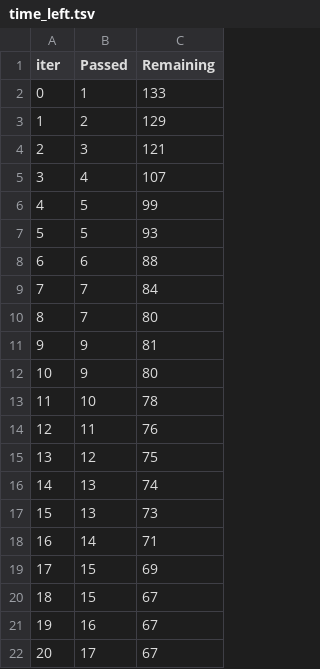
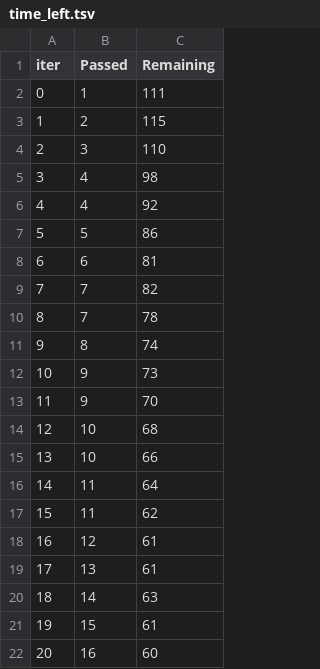
Before and after one commit to Md-ayaz01/ml-project, a TSV file: catboost_info/time_left.tsv, drawn as a sheet; only a part is shown; the diff covers the shown part only.

```diff
--- a/catboost_info/time_left.tsv
+++ b/catboost_info/time_left.tsv
@@ -1,22 +1,22 @@
 iter	Passed	Remaining
-0	1	133
-1	2	129
-2	3	121
-3	4	107
-4	5	99
-5	5	93
-6	6	88
-7	7	84
-8	7	80
-9	9	81
-10	9	80
-11	10	78
-12	11	76
-13	12	75
-14	13	74
-15	13	73
-16	14	71
-17	15	69
-18	15	67
-19	16	67
-20	17	67
+0	1	111
+1	2	115
+2	3	110
+3	4	98
+4	4	92
+5	5	86
+6	6	81
+7	7	82
+8	7	78
+9	8	74
+10	9	73
+11	9	70
+12	10	68
+13	10	66
+14	11	64
+15	11	62
+16	12	61
+17	13	61
+18	14	63
+19	15	61
+20	16	60
```
Also changed, not shown: 136 edited cells elsewhere in this file, 11 other files.
